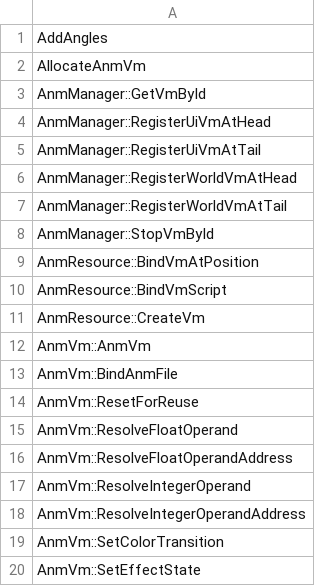
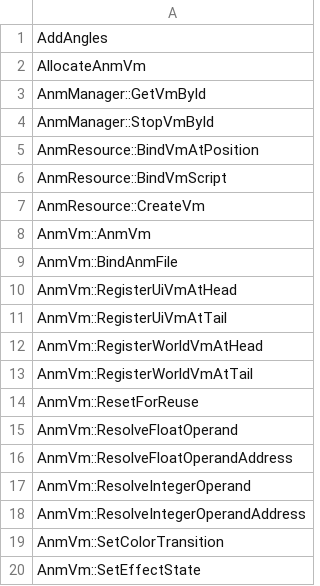
Before and after one commit to N0zoM1z0/th128, a CSV file: config/implemented.csv, drawn as a sheet; only a part is shown.

```diff
--- a/config/implemented.csv
+++ b/config/implemented.csv
@@ -3,6 +3,2 @@ AllocateAnmVm
 AnmManager::GetVmById
-AnmManager::RegisterUiVmAtHead
-AnmManager::RegisterUiVmAtTail
-AnmManager::RegisterWorldVmAtHead
-AnmManager::RegisterWorldVmAtTail
 AnmManager::StopVmById
@@ -13,2 +9,6 @@ AnmVm::AnmVm
 AnmVm::BindAnmFile
+AnmVm::RegisterUiVmAtHead
+AnmVm::RegisterUiVmAtTail
+AnmVm::RegisterWorldVmAtHead
+AnmVm::RegisterWorldVmAtTail
 AnmVm::ResetForReuse
```
Also changed, not shown: config/reccmp-functions.csv, 8 other files.
